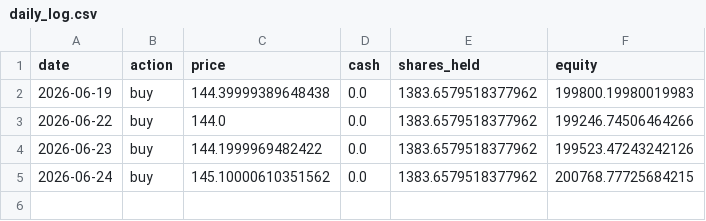
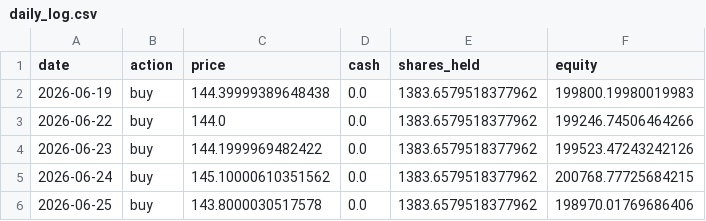
Before and after one commit to ytyasufumi00/kabu-simulator, a CSV file: dashboard/data/9432.T/forward_test/daily_log.csv, drawn as a sheet.

```diff
--- a/dashboard/data/9432.T/forward_test/daily_log.csv
+++ b/dashboard/data/9432.T/forward_test/daily_log.csv
@@ -5 +5,2 @@ date,action,price,cash,shares_held,equity
 2026-06-24,buy,145.10000610351562,0.0,1383.6579518377962,200768.77725684215
+2026-06-25,buy,143.8000030517578,0.0,1383.6579518377962,198970.01769686406
```
Also changed, not shown: dashboard/data/6758.T/forward_test/daily_log.csv, dashboard/data/7203.T/forward_test/daily_log.csv, 3 other files.
